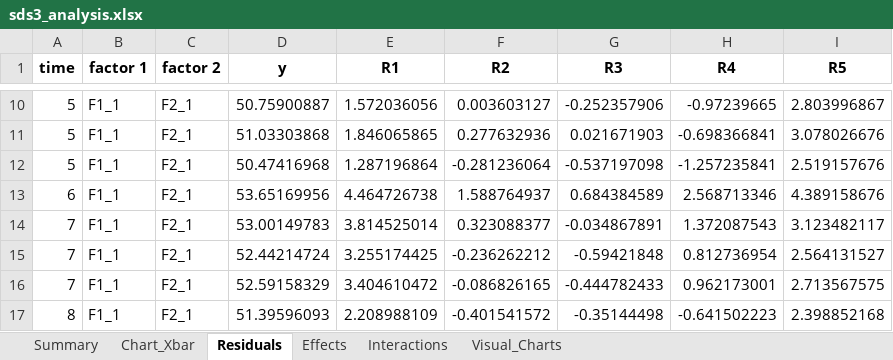
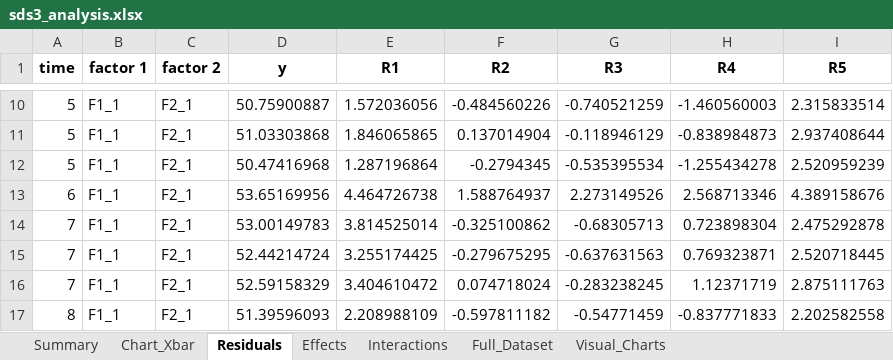
Before and after one commit to cnicholas/processbehavior, an Excel workbook: validation/sds3_analysis.xlsx, sheet Residuals, drawn as a sheet; only a part is shown, gaps mark what is left out; values as stored, in another font and other column widths than the file's, no borders; the diff covers the shown part only; the diff names each change by its address in the sheet, - before the commit and + after, or states it on an @@ line.

Commit message:
Fix Xbar main effects limits: use R2 Sbar for effect-carrying residuals
- Xbar charts plotting R4/R5/RCR4/RCR5 now compute the s column (per-group
  std used for Sbar) from R2/RCR2 instead of the plotted residual. At collapsed
  groupings (by single factor), R5's within-group std includes between-cell
  variance from the collapsed dimension, inflating limits. R2 (within-cell
  noise) is the correct basis per Wheeler/Bishop.
- Fix time main effects (PT_ME) to use mean(R4) instead of mean(R1)
- Fix validation gate: column-existence check replaces concatenated name lookup
- At RSG level this is a no-op (R5 std = R2 std within cells)

```diff
--- a/validation/sds3_analysis.xlsx (sheet Residuals)
+++ b/validation/sds3_analysis.xlsx (sheet Residuals)
+sheet tab: Full_Dataset
-F10 (R2): 0.003603127
+F10 (R2): -0.484560226
-G10 (R3): -0.252357906
+G10 (R3): -0.740521259
-H10 (R4): -0.97239665
+H10 (R4): -1.460560003
-I10 (R5): 2.803996867
+I10 (R5): 2.315833514
-F11 (R2): 0.277632936
+F11 (R2): 0.137014904
-G11 (R3): 0.021671903
+G11 (R3): -0.118946129
-H11 (R4): -0.698366841
+H11 (R4): -0.838984873
-I11 (R5): 3.078026676
+I11 (R5): 2.937408644
-F12 (R2): -0.281236064
+F12 (R2): -0.2794345
-G12 (R3): -0.537197098
+G12 (R3): -0.535395534
-H12 (R4): -1.257235841
+H12 (R4): -1.255434278
-I12 (R5): 2.519157676
+I12 (R5): 2.520959239
-G13 (R3): 0.684384589
+G13 (R3): 2.273149526
-F14 (R2): 0.323088377
+F14 (R2): -0.325100862
-G14 (R3): -0.034867891
+G14 (R3): -0.68305713
-H14 (R4): 1.372087543
+H14 (R4): 0.723898304
-I14 (R5): 3.123482117
+I14 (R5): 2.475292878
-F15 (R2): -0.236262212
+F15 (R2): -0.279675295
-G15 (R3): -0.59421848
+G15 (R3): -0.637631563
-H15 (R4): 0.812736954
+H15 (R4): 0.769323871
-I15 (R5): 2.564131527
+I15 (R5): 2.520718445
-F16 (R2): -0.086826165
+F16 (R2): 0.074718024
-G16 (R3): -0.444782433
+G16 (R3): -0.283238245
-H16 (R4): 0.962173001
+H16 (R4): 1.12371719
-I16 (R5): 2.713567575
+I16 (R5): 2.875111763
-F17 (R2): -0.401541572
+F17 (R2): -0.597811182
-G17 (R3): -0.35144498
+G17 (R3): -0.54771459
-H17 (R4): -0.641502223
+H17 (R4): -0.837771833
-I17 (R5): 2.398852168
+I17 (R5): 2.202582558
```
Also changed, not shown: 292 edited cells elsewhere in this sheet, sheet Effects, sheet Interactions, charts or pictures, 5 other files.
